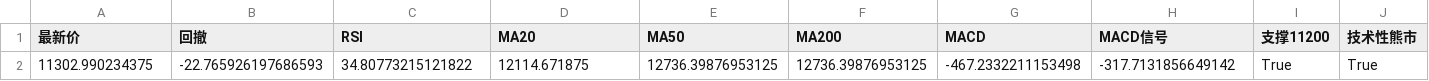
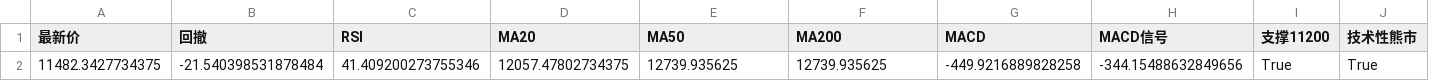
Before and after one commit to winnieeewang/daily_stock_dashboard, a CSV file: data/sox.csv, drawn as a sheet; only a part is shown; removed rows and columns are numbered as before the commit, all else as after; rows hold the shown columns only; the diff names each change by its address in the sheet, - before the commit and + after, or states it on an @@ line.

```diff
--- a/data/sox.csv
+++ b/data/sox.csv
-row 2: 11302.990234375 | -22.765926197686593 | 34.80773215121822 | 12114.671875 | 12736.39876953125 | 12736.39876953125 | -467.2332211153498 | -317.7131856649142 | True | True
+row 2: 11482.3427734375 | -21.540398531878484 | 41.409200273755346 | 12057.47802734375 | 12739.935625 | 12739.935625 | -449.9216889828258 | -344.15488632849656 | True | True
```
Also changed, not shown: data/macro.csv, data/sp500.csv, 10 other files.
